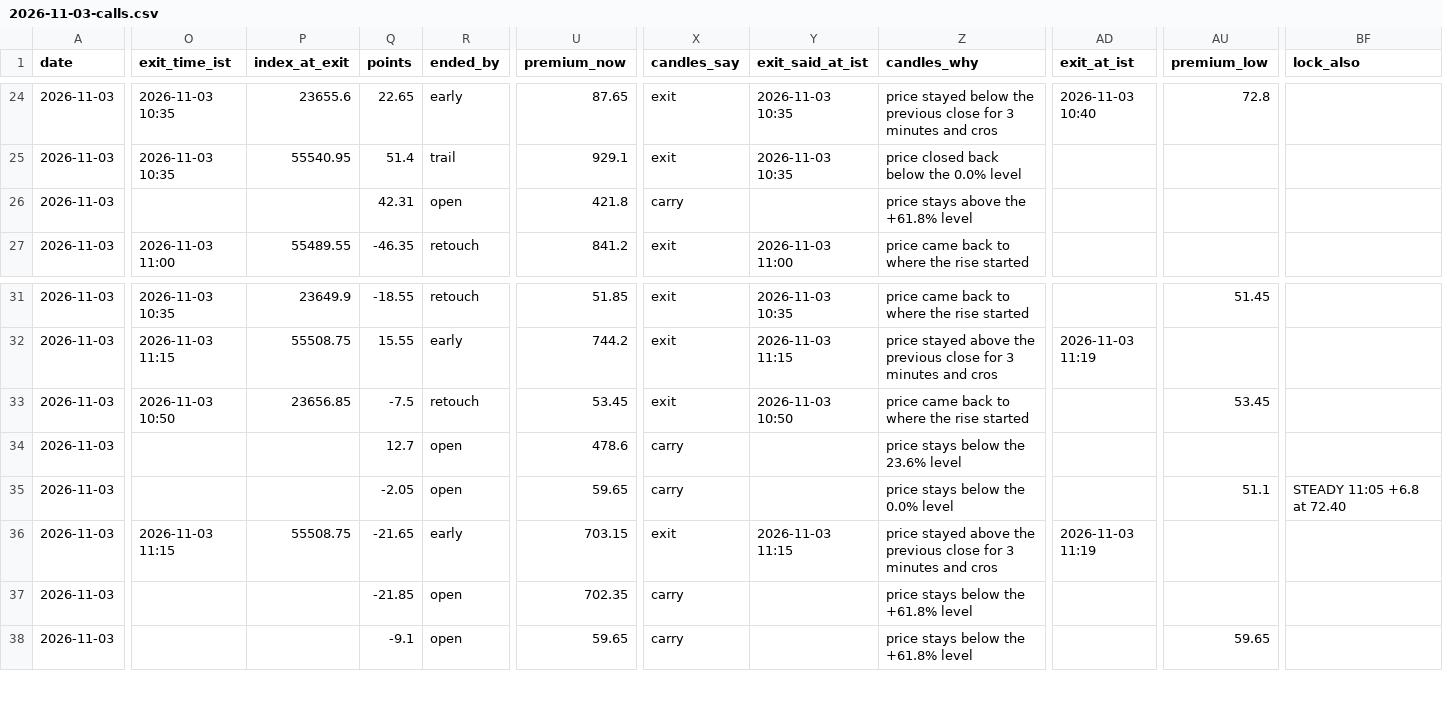
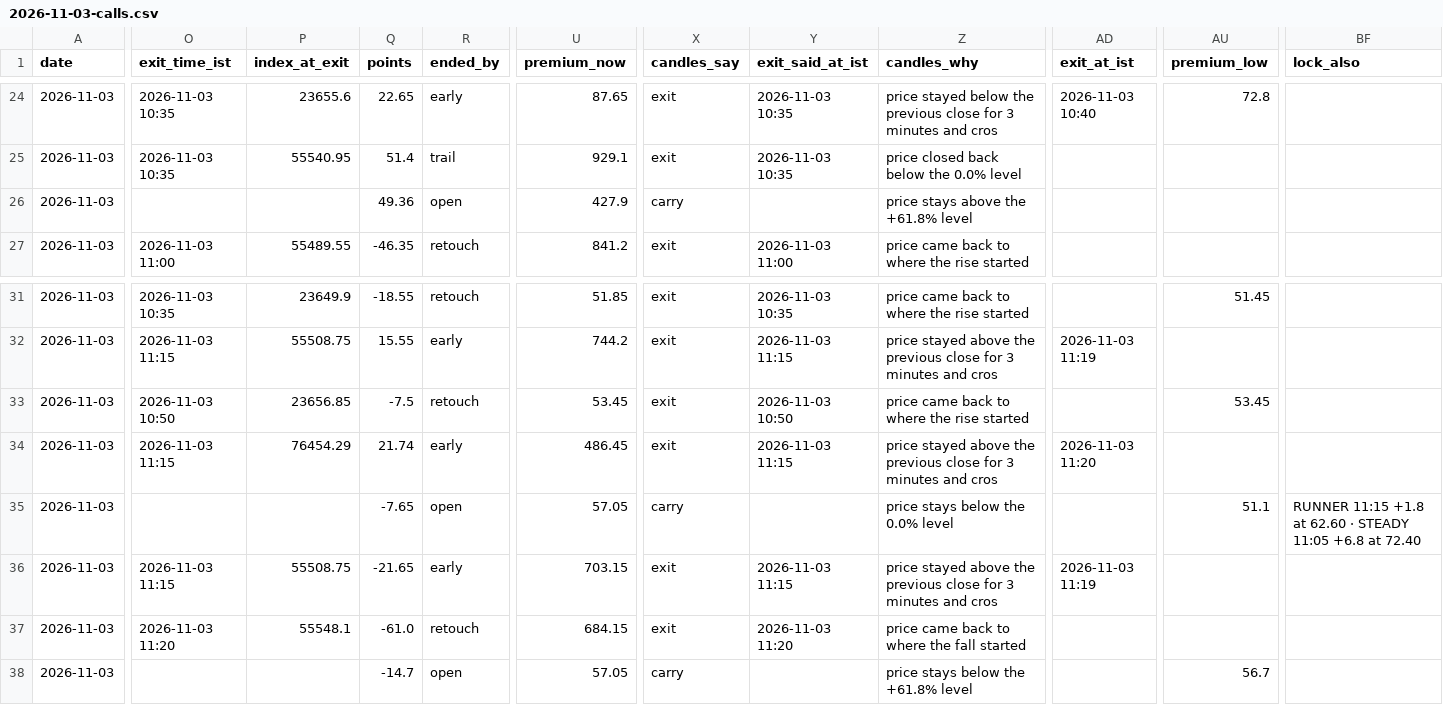
Before and after one commit to AAB-sys/My-Trade, a CSV file: sessions/2026-11-03-calls.csv, drawn as a sheet; only a part is shown, gaps mark what is left out; the diff covers the shown part only; the diff names each change by its address in the sheet, - before the commit and + after, or states it on an @@ line.

Commit message:
Session 2026-11-03-calls

```diff
--- a/sessions/2026-11-03-calls.csv
+++ b/sessions/2026-11-03-calls.csv
-Q26 (points): 42.31
+Q26 (points): 49.36
-U26 (premium_now): 421.8
+U26 (premium_now): 427.9
-O34 (exit_time_ist): (empty)
+O34 (exit_time_ist): 2026-11-03 11:15
-P34 (index_at_exit): (empty)
+P34 (index_at_exit): 76454.29
-Q34 (points): 12.7
+Q34 (points): 21.74
-R34 (ended_by): open
+R34 (ended_by): early
-U34 (premium_now): 478.6
+U34 (premium_now): 486.45
-X34 (candles_say): carry
+X34 (candles_say): exit
-Y34 (exit_said_at_ist): (empty)
+Y34 (exit_said_at_ist): 2026-11-03 11:15
-Z34 (candles_why): price stays below the 23.6% level
+Z34 (candles_why): price stayed above the previous close for 3 minutes and cros
-AD34 (exit_at_ist): (empty)
+AD34 (exit_at_ist): 2026-11-03 11:20
-Q35 (points): -2.05
+Q35 (points): -7.65
-U35 (premium_now): 59.65
+U35 (premium_now): 57.05
-BF35 (lock_also): STEADY 11:05 +6.8 at 72.40
+BF35 (lock_also): RUNNER 11:15 +1.8 at 62.60 · STEADY 11:05 +6.8 at 72.40
-O37 (exit_time_ist): (empty)
+O37 (exit_time_ist): 2026-11-03 11:20
-P37 (index_at_exit): (empty)
+P37 (index_at_exit): 55548.1
-Q37 (points): -21.85
+Q37 (points): -61.0
-R37 (ended_by): open
+R37 (ended_by): retouch
-U37 (premium_now): 702.35
+U37 (premium_now): 684.15
-X37 (candles_say): carry
+X37 (candles_say): exit
-Y37 (exit_said_at_ist): (empty)
+Y37 (exit_said_at_ist): 2026-11-03 11:20
-Z37 (candles_why): price stays below the +61.8% level
+Z37 (candles_why): price came back to where the fall started
-Q38 (points): -9.1
+Q38 (points): -14.7
-U38 (premium_now): 59.65
+U38 (premium_now): 57.05
-AU38 (premium_low): 59.65
+AU38 (premium_low): 56.7
```
Also changed, not shown: 2 added rows and 10 edited cells elsewhere in this file.
